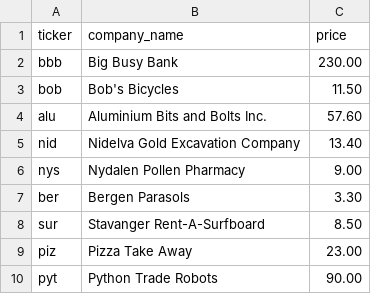
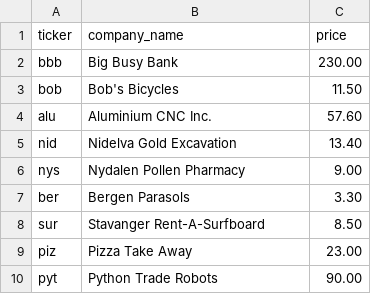
Before and after one commit to bisentralen/python-for-students, a CSV file: data_stocks.csv, drawn as a sheet.

Commit message:
Add files via upload

```diff
--- a/data_stocks.csv
+++ b/data_stocks.csv
@@ -3,4 +3,4 @@ bbb,Big Busy Bank,230.00
 bob,Bob's Bicycles,11.50
-alu,Aluminium Bits and Bolts Inc.,57.60
-nid,Nidelva Gold Excavation Company,13.40
+alu,Aluminium CNC Inc.,57.60
+nid,Nidelva Gold Excavation,13.40
 nys,Nydalen Pollen Pharmacy,9.00
```
